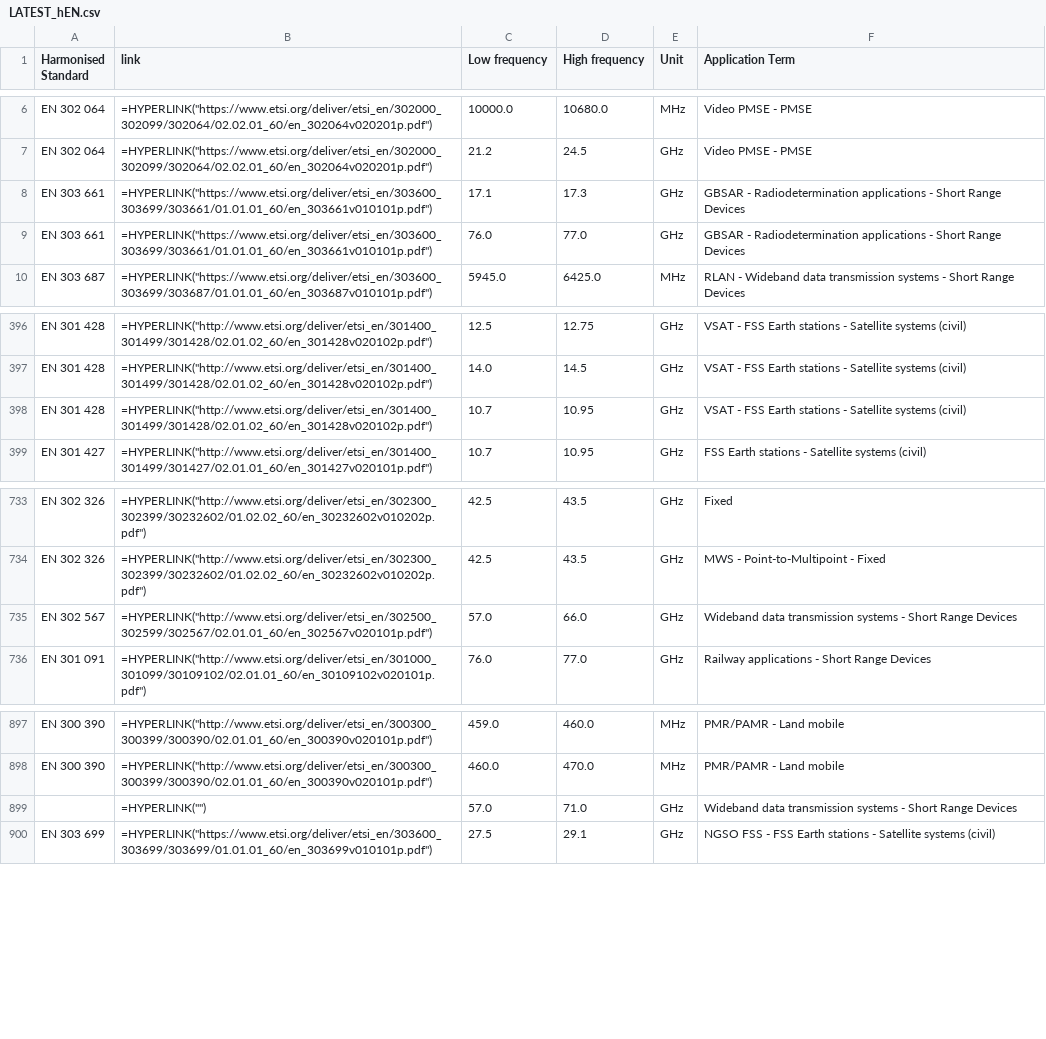
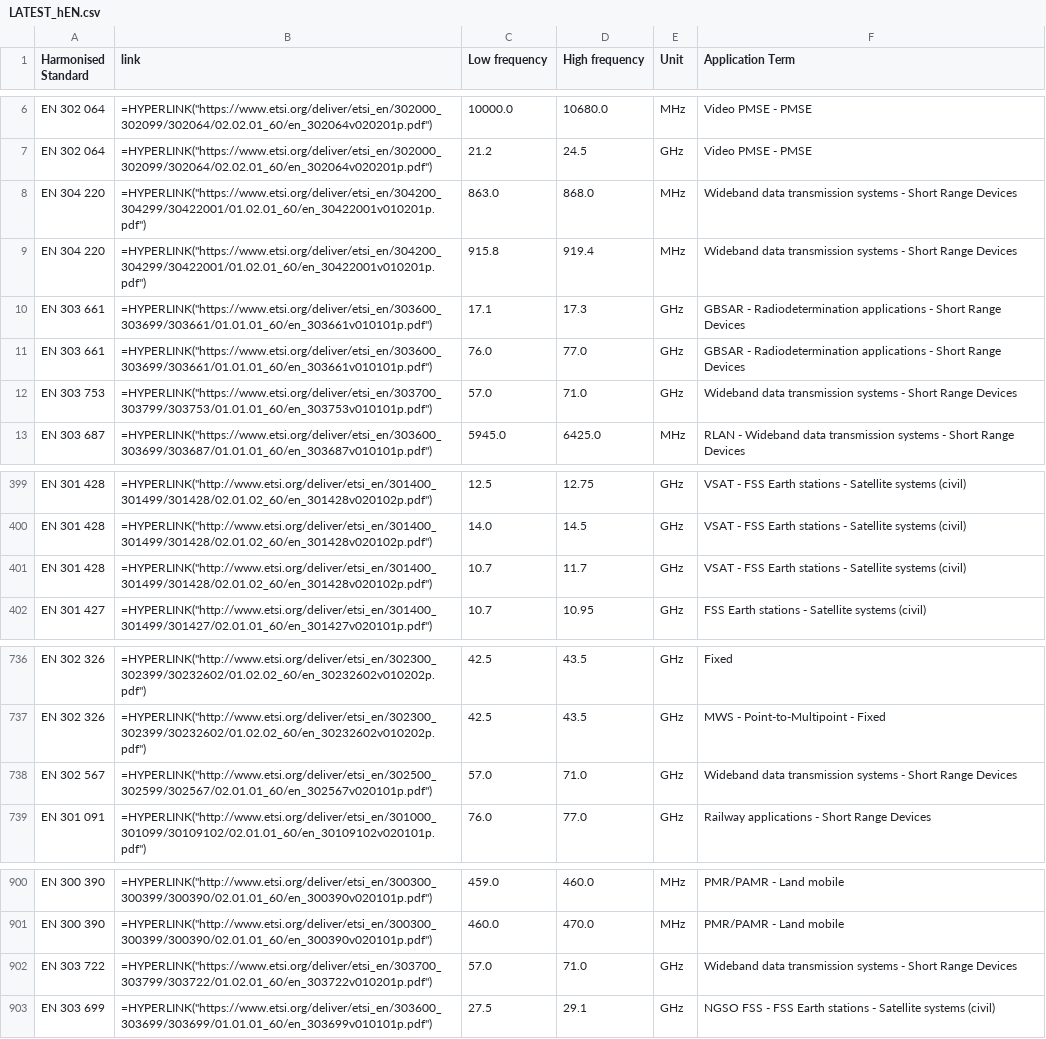
Before and after one commit to cdp224/EFISTools, a CSV file: src/LATEST_hEN.csv, drawn as a sheet; only a part is shown, gaps mark what is left out.

Commit message:
Clarifies "Receive only" standards
After a chat with Robin.

```diff
--- a/src/LATEST_hEN.csv
+++ b/src/LATEST_hEN.csv
@@ -7,4 +7,7 @@
 "EN 302 064";"=HYPERLINK(""https://www.etsi.org/deliver/etsi_en/302000_302099/302064/02.02.01_60/en_302064v020201p.pdf"")";"21.2";"24.5";"GHz";"Video PMSE - PMSE"
+"EN 304 220";"=HYPERLINK(""https://www.etsi.org/deliver/etsi_en/304200_304299/30422001/01.02.01_60/en_30422001v010201p.pdf"")";"863.0";"868.0";"MHz";"Wideband data transmission systems - Short Range Devices"
+"EN 304 220";"=HYPERLINK(""https://www.etsi.org/deliver/etsi_en/304200_304299/30422001/01.02.01_60/en_30422001v010201p.pdf"")";"915.8";"919.4";"MHz";"Wideband data transmission systems - Short Range Devices"
 "EN 303 661";"=HYPERLINK(""https://www.etsi.org/deliver/etsi_en/303600_303699/303661/01.01.01_60/en_303661v010101p.pdf"")";"17.1";"17.3";"GHz";"GBSAR - Radiodetermination applications - Short Range Devices"
 "EN 303 661";"=HYPERLINK(""https://www.etsi.org/deliver/etsi_en/303600_303699/303661/01.01.01_60/en_303661v010101p.pdf"")";"76.0";"77.0";"GHz";"GBSAR - Radiodetermination applications - Short Range Devices"
+"EN 303 753";"=HYPERLINK(""https://www.etsi.org/deliver/etsi_en/303700_303799/303753/01.01.01_60/en_303753v010101p.pdf"")";"57.0";"71.0";"GHz";"Wideband data transmission systems - Short Range Devices"
 "EN 303 687";"=HYPERLINK(""https://www.etsi.org/deliver/etsi_en/303600_303699/303687/01.01.01_60/en_303687v010101p.pdf"")";"5945.0";"6425.0";"MHz";"RLAN - Wideband data transmission systems - Short Range Devices"
@@ -397,3 +400,3 @@
 "EN 301 428";"=HYPERLINK(""http://www.etsi.org/deliver/etsi_en/301400_301499/301428/02.01.02_60/en_301428v020102p.pdf"")";"14.0";"14.5";"GHz";"VSAT - FSS Earth stations - Satellite systems (civil)"
-"EN 301 428";"=HYPERLINK(""http://www.etsi.org/deliver/etsi_en/301400_301499/301428/02.01.02_60/en_301428v020102p.pdf"")";"10.7";"10.95";"GHz";"VSAT - FSS Earth stations - Satellite systems (civil)"
+"EN 301 428";"=HYPERLINK(""http://www.etsi.org/deliver/etsi_en/301400_301499/301428/02.01.02_60/en_301428v020102p.pdf"")";"10.7";"11.7";"GHz";"VSAT - FSS Earth stations - Satellite systems (civil)"
 "EN 301 427";"=HYPERLINK(""http://www.etsi.org/deliver/etsi_en/301400_301499/301427/02.01.01_60/en_301427v020101p.pdf"")";"10.7";"10.95";"GHz";"FSS Earth stations - Satellite systems (civil)"
@@ -734,3 +737,3 @@
 "EN 302 326";"=HYPERLINK(""http://www.etsi.org/deliver/etsi_en/302300_302399/30232602/01.02.02_60/en_30232602v010202p.pdf"")";"42.5";"43.5";"GHz";"MWS - Point-to-Multipoint - Fixed"
-"EN 302 567";"=HYPERLINK(""http://www.etsi.org/deliver/etsi_en/302500_302599/302567/02.01.01_60/en_302567v020101p.pdf"")";"57.0";"66.0";"GHz";"Wideband data transmission systems - Short Range Devices"
+"EN 302 567";"=HYPERLINK(""http://www.etsi.org/deliver/etsi_en/302500_302599/302567/02.01.01_60/en_302567v020101p.pdf"")";"57.0";"71.0";"GHz";"Wideband data transmission systems - Short Range Devices"
 "EN 301 091";"=HYPERLINK(""http://www.etsi.org/deliver/etsi_en/301000_301099/30109102/02.01.01_60/en_30109102v020101p.pdf"")";"76.0";"77.0";"GHz";"Railway applications - Short Range Devices"
@@ -898,3 +901,3 @@
 "EN 300 390";"=HYPERLINK(""http://www.etsi.org/deliver/etsi_en/300300_300399/300390/02.01.01_60/en_300390v020101p.pdf"")";"460.0";"470.0";"MHz";"PMR/PAMR - Land mobile"
-"";"=HYPERLINK("""")";"57.0";"71.0";"GHz";"Wideband data transmission systems - Short Range Devices"
+"EN 303 722";"=HYPERLINK(""https://www.etsi.org/deliver/etsi_en/303700_303799/303722/01.02.01_60/en_303722v010201p.pdf"")";"57.0";"71.0";"GHz";"Wideband data transmission systems - Short Range Devices"
 "EN 303 699";"=HYPERLINK(""https://www.etsi.org/deliver/etsi_en/303600_303699/303699/01.01.01_60/en_303699v010101p.pdf"")";"27.5";"29.1";"GHz";"NGSO FSS - FSS Earth stations - Satellite systems (civil)"
```
Also changed, not shown: src/LATEST_docDB.csv, 1 other file.
